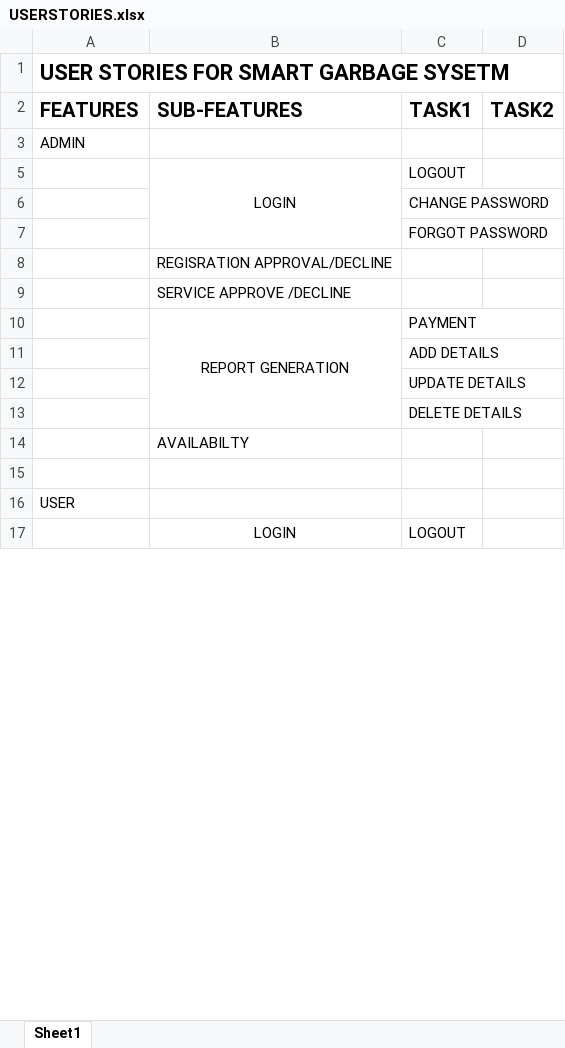
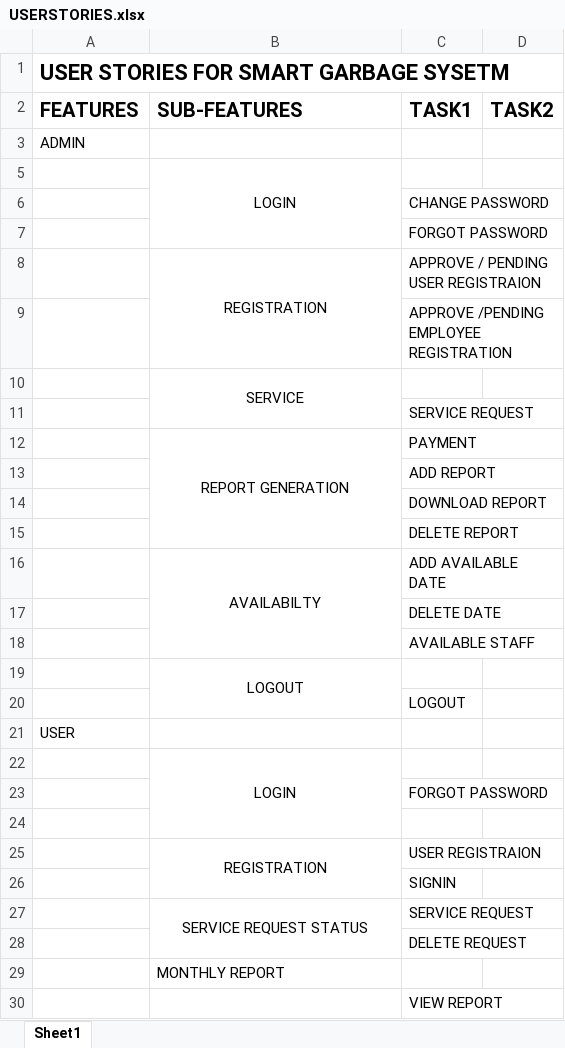
Before and after one commit to aryaaaru/MainProject, an Excel workbook: USERSTORIES.xlsx, sheet Sheet1, drawn as a sheet; only a part is shown; values as stored, in another font and other column widths than the file's, no borders; removed rows and columns are numbered as before the commit, all else as after; the diff covers the shown part only; the diff names each change by its address in the sheet, - before the commit and + after, or states it on an @@ line.

Commit message:
Add files via upload

```diff
--- a/USERSTORIES.xlsx (sheet Sheet1)
+++ b/USERSTORIES.xlsx (sheet Sheet1)
-C5 (TASK1): LOGOUT
+C5 (TASK1): (empty)
-row 8:  | REGISRATION APPROVAL/DECLINE
+row 8:  | REGISTRATION | APPROVE / PENDING USER REGISTRAION
+row 9:  |  | APPROVE /PENDING EMPLOYEE REGISTRATION
-B10 (SUB-FEATURES): SERVICE APPROVE /DECLINE
+B10 (SUB-FEATURES): SERVICE
-B10 alignment: left
+B10 alignment: center
+B10:B11 merged
+row 11:  |  | SERVICE REQUEST
-C13 (TASK1): ADD DETAILS
+C13 (TASK1): ADD REPORT
-C14 (TASK1): UPDATE DETAILS
+C14 (TASK1): DOWNLOAD REPORT
-C15 (TASK1): DELETE DETAILS
+C15 (TASK1): DELETE REPORT
+row 16:  | AVAILABILTY | ADD AVAILABLE DATE
+row 17:  |  | DELETE DATE
+row 18:  |  | AVAILABLE STAFF
-B19 (SUB-FEATURES): AVAILABILTY
+B19 (SUB-FEATURES): LOGOUT
-B19 alignment: left
+B19 alignment: center
+B19:B20 merged
+row 20:  |  | LOGOUT
@@ row 16 moved to row 21: USER @@
+row 22:  | LOGIN
@@ row 28 moved to row 23: FORGOT PASSWORD @@
-row 17:  | LOGIN | LOGOUT
+row 25:  | REGISTRATION | USER REGISTRAION
+row 26:  |  | SIGNIN
+row 27:  | SERVICE REQUEST STATUS | SERVICE REQUEST
+row 28:  |  | DELETE REQUEST
@@ row 23 moved to row 29: MONTHLY REPORT @@
+row 30:  |  | VIEW REPORT
```
Also changed, not shown: 9 added rows, 6 removed rows, 4 moved rows and 2 edited cells elsewhere in this sheet.
